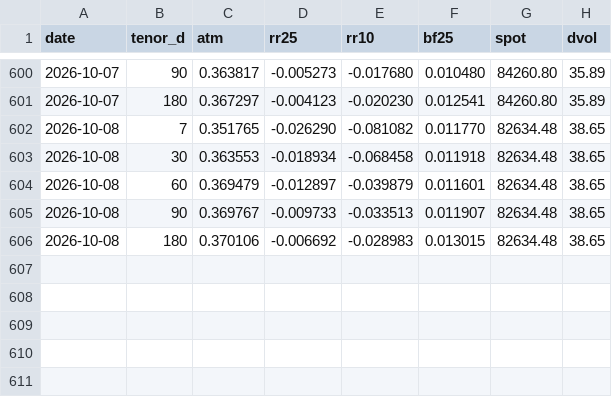
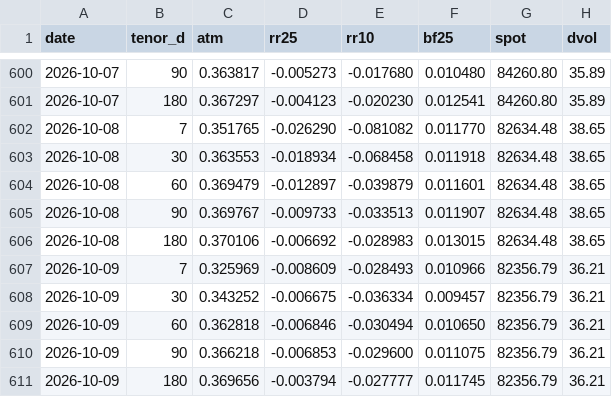
Before and after one commit to JohannFX/strattrecs-tools, a CSV file: data/skew_history_BTC.csv, drawn as a sheet; only a part is shown, gaps mark what is left out; the diff names each change by its address in the sheet, - before the commit and + after, or states it on an @@ line.

Commit message:
skew snapshot 2026-10-09

```diff
--- a/data/skew_history_BTC.csv
+++ b/data/skew_history_BTC.csv
+row 607: 2026-10-09 | 7 | 0.325969 | -0.008609 | -0.028493 | 0.010966 | 82356.79 | 36.21
+row 608: 2026-10-09 | 30 | 0.343252 | -0.006675 | -0.036334 | 0.009457 | 82356.79 | 36.21
+row 609: 2026-10-09 | 60 | 0.362818 | -0.006846 | -0.030494 | 0.010650 | 82356.79 | 36.21
+row 610: 2026-10-09 | 90 | 0.366218 | -0.006853 | -0.029600 | 0.011075 | 82356.79 | 36.21
+row 611: 2026-10-09 | 180 | 0.369656 | -0.003794 | -0.027777 | 0.011745 | 82356.79 | 36.21
```
Also changed, not shown: data/skew_history_ETH.csv, 2 other files.
